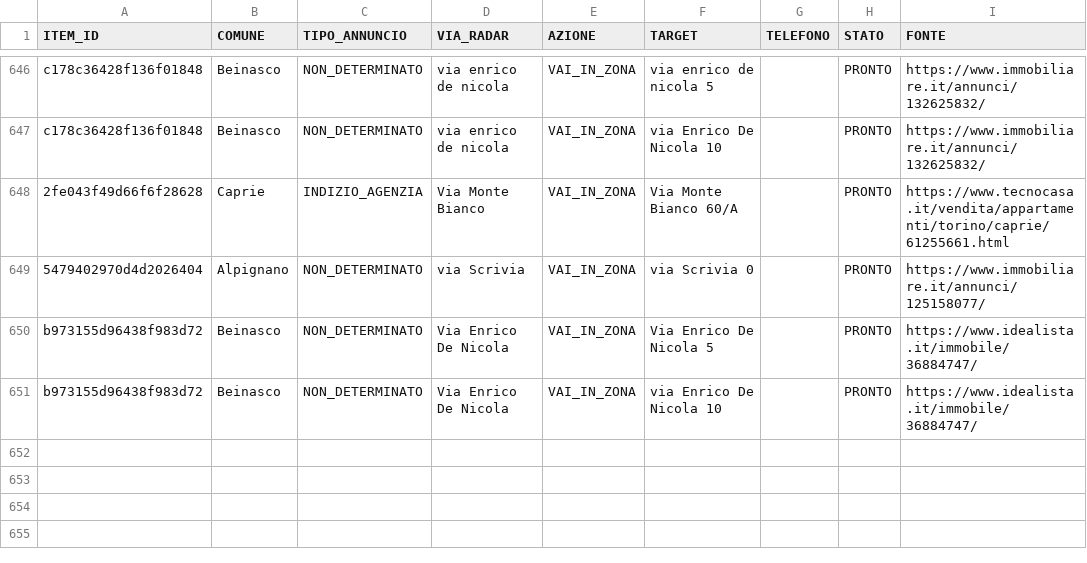
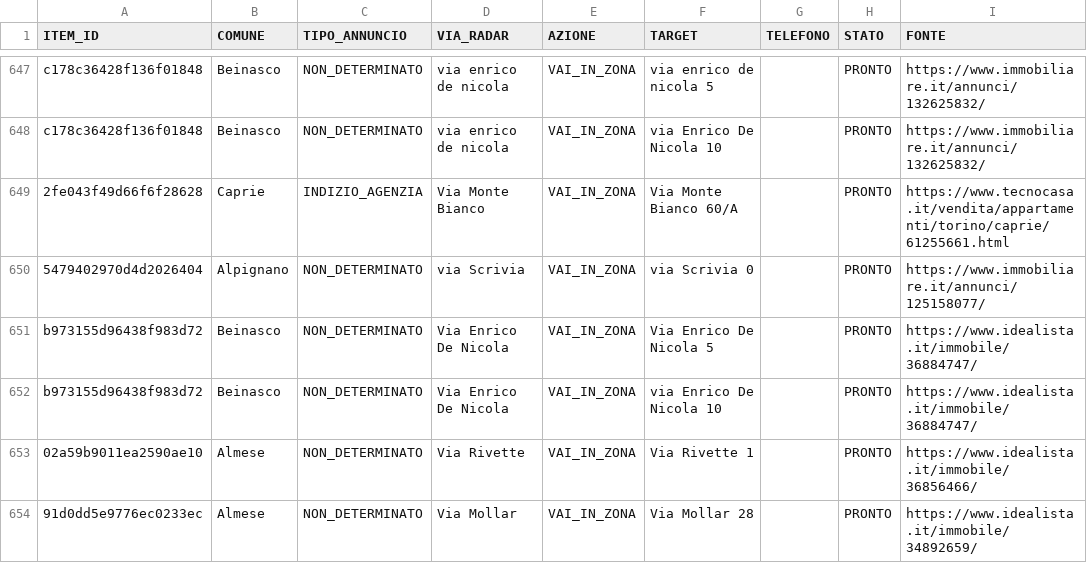
Before and after one commit to josephsocialmedia2-spec/immobili-in-zona, a CSV file: seller_radar_auto/data/area_radar.csv, drawn as a sheet; only a part is shown, gaps mark what is left out; the diff covers the shown part only.

```diff
--- a/seller_radar_auto/data/area_radar.csv
+++ b/seller_radar_auto/data/area_radar.csv
@@ -651 +652,3 @@ b973155d96438f983d72,Beinasco,NON_DETERMINATO,Via Enrico De Nicola,VAI_IN_ZONA,V
 b973155d96438f983d72,Beinasco,NON_DETERMINATO,Via Enrico De Nicola,VAI_IN_ZONA,via Enrico De Nicola 10,,PRONTO,https://www.idealista.it/immobile/36884747/
+02a59b9011ea2590ae10,Almese,NON_DETERMINATO,Via Rivette,VAI_IN_ZONA,Via Rivette 1,,PRONTO,https://www.idealista.it/immobile/36856466/
+91d0dd5e9776ec0233ec,Almese,NON_DETERMINATO,Via Mollar,VAI_IN_ZONA,Via Mollar 28,,PRONTO,https://www.idealista.it/immobile/34892659/
```
Also changed, not shown: 4 added rows, 1 removed row and 2 edited cells elsewhere in this file, seller_radar_auto/data/business_pipeline.csv, seller_radar_auto/data/giro_da_verificare.csv, 25 other files.
